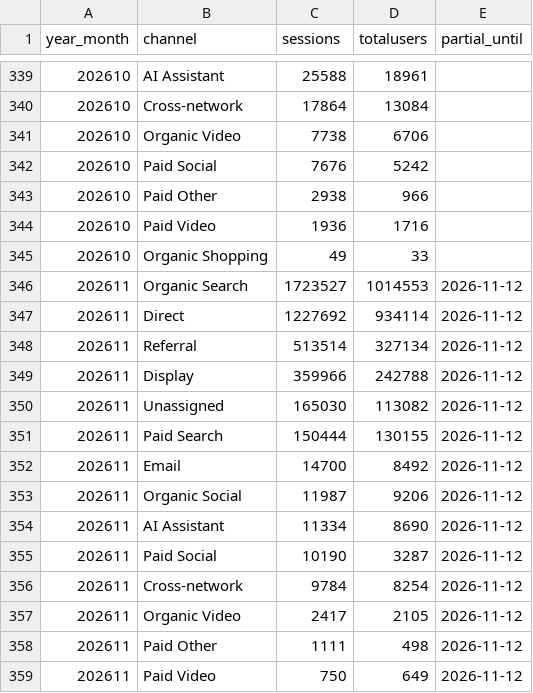
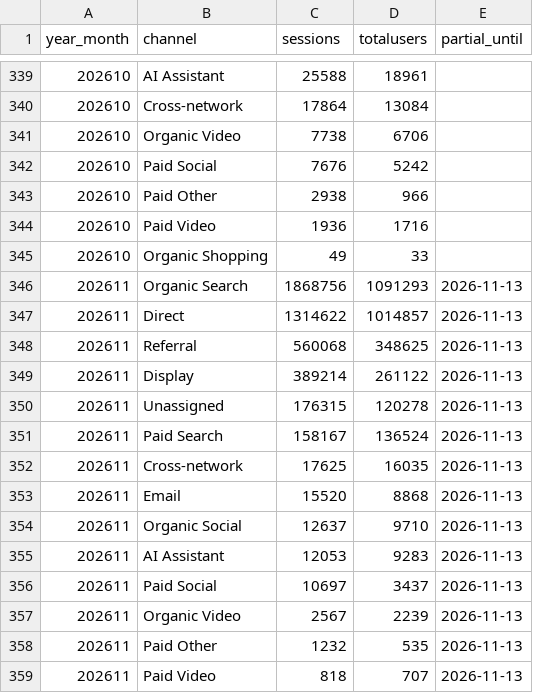
Before and after one commit to ketrketr2/toyota-geo-board, a CSV file: data/ga4/toyota_jp_ga4_channel_monthly.csv, drawn as a sheet; only a part is shown, gaps mark what is left out; the diff covers the shown part only.

```diff
--- a/data/ga4/toyota_jp_ga4_channel_monthly.csv
+++ b/data/ga4/toyota_jp_ga4_channel_monthly.csv
@@ -345,15 +345,15 @@ year_month,channel,sessions,totalusers,partial_until
 202610,Organic Shopping,49,33,
-202611,Organic Search,1723527,1014553,2026-11-12
-202611,Direct,1227692,934114,2026-11-12
-202611,Referral,513514,327134,2026-11-12
-202611,Display,359966,242788,2026-11-12
-202611,Unassigned,165030,113082,2026-11-12
-202611,Paid Search,150444,130155,2026-11-12
-202611,Email,14700,8492,2026-11-12
-202611,Organic Social,11987,9206,2026-11-12
-202611,AI Assistant,11334,8690,2026-11-12
-202611,Paid Social,10190,3287,2026-11-12
-202611,Cross-network,9784,8254,2026-11-12
-202611,Organic Video,2417,2105,2026-11-12
-202611,Paid Other,1111,498,2026-11-12
-202611,Paid Video,750,649,2026-11-12
+202611,Organic Search,1868756,1091293,2026-11-13
+202611,Direct,1314622,1014857,2026-11-13
+202611,Referral,560068,348625,2026-11-13
+202611,Display,389214,261122,2026-11-13
+202611,Unassigned,176315,120278,2026-11-13
+202611,Paid Search,158167,136524,2026-11-13
+202611,Cross-network,17625,16035,2026-11-13
+202611,Email,15520,8868,2026-11-13
+202611,Organic Social,12637,9710,2026-11-13
+202611,AI Assistant,12053,9283,2026-11-13
+202611,Paid Social,10697,3437,2026-11-13
+202611,Organic Video,2567,2239,2026-11-13
+202611,Paid Other,1232,535,2026-11-13
+202611,Paid Video,818,707,2026-11-13
```
Also changed, not shown: 3 edited cells elsewhere in this file, data/ga4/ai_referrals_daily.csv, data/ga4/toyota_jp_ga4_daily.csv, 4 other files.
